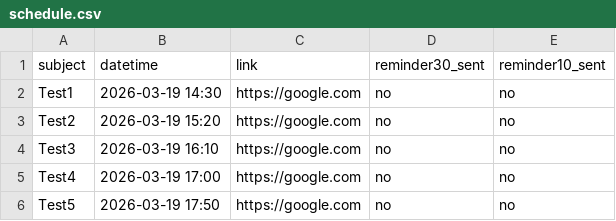
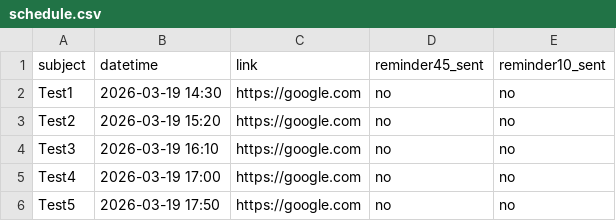
Before and after one commit to APIndustronAI/pgdm_class_remainder, a CSV file: data/schedule.csv, drawn as a sheet; only a part is shown.

Commit message:
Update schedule.csv

```diff
--- a/data/schedule.csv
+++ b/data/schedule.csv
@@ -1,2 +1,2 @@
-subject,datetime,link,reminder30_sent,reminder10_sent
+subject,datetime,link,reminder45_sent,reminder10_sent
 Test1,2026-03-19 14:30,https://google.com,no,no
```
